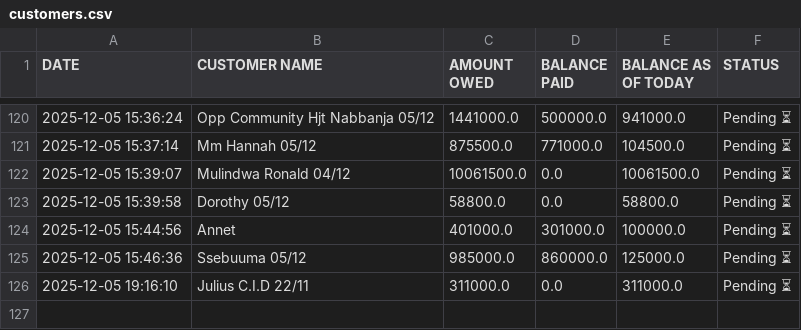
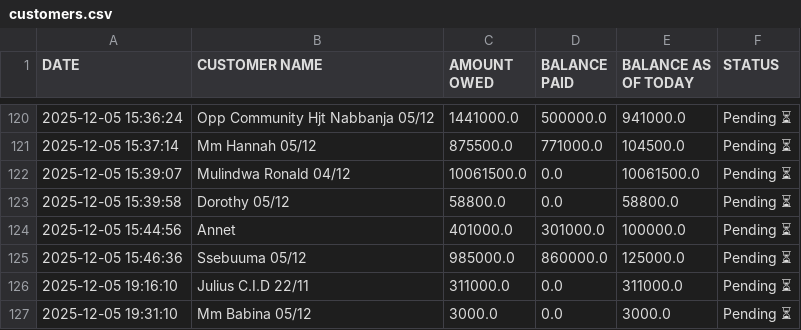
Before and after one commit to peter4652k/debttracker, a CSV file: data/customers.csv, drawn as a sheet; only a part is shown, gaps mark what is left out.

Commit message:
Update customers.csv from Streamlit app

```diff
--- a/data/customers.csv
+++ b/data/customers.csv
@@ -126 +126,2 @@ DATE,CUSTOMER NAME,AMOUNT OWED,BALANCE PAID,BALANCE AS OF TODAY,STATUS
 2025-12-05 19:16:10,Julius C.I.D  22/11,311000.0,0.0,311000.0,Pending ⏳
+2025-12-05 19:31:10,Mm Babina 05/12,3000.0,0.0,3000.0,Pending ⏳
```
